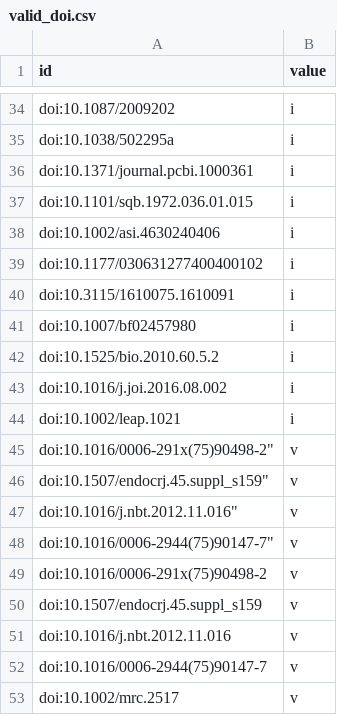
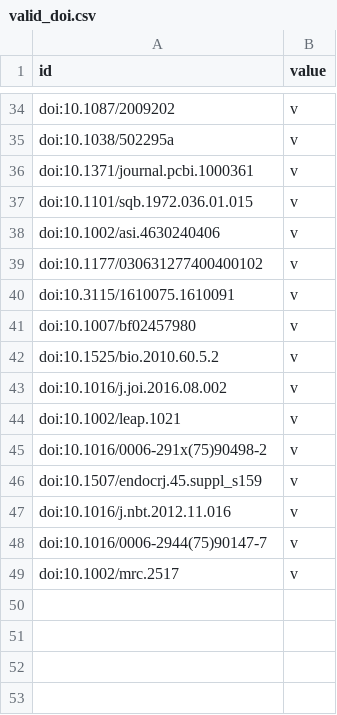
Before and after one commit to ariannamorettj/index, a CSV file: index/test_data/crossref_glob/valid_doi.csv, drawn as a sheet; only a part is shown, gaps mark what is left out; the diff covers the shown part only.

```diff
--- a/index/test_data/crossref_glob/valid_doi.csv
+++ b/index/test_data/crossref_glob/valid_doi.csv
@@ -34,16 +34,12 @@
-"doi:10.1087/2009202","i"
-"doi:10.1038/502295a","i"
-"doi:10.1371/journal.pcbi.1000361","i"
-"doi:10.1101/sqb.1972.036.01.015","i"
-"doi:10.1002/asi.4630240406","i"
-"doi:10.1177/030631277400400102","i"
-"doi:10.3115/1610075.1610091","i"
-"doi:10.1007/bf02457980","i"
-"doi:10.1525/bio.2010.60.5.2","i"
-"doi:10.1016/j.joi.2016.08.002","i"
-"doi:10.1002/leap.1021","i"
-"doi:10.1016/0006-291x(75)90498-2""","v"
-"doi:10.1507/endocrj.45.suppl_s159""","v"
-"doi:10.1016/j.nbt.2012.11.016""","v"
-"doi:10.1016/0006-2944(75)90147-7""","v"
+"doi:10.1087/2009202","v"
+"doi:10.1038/502295a","v"
+"doi:10.1371/journal.pcbi.1000361","v"
+"doi:10.1101/sqb.1972.036.01.015","v"
+"doi:10.1002/asi.4630240406","v"
+"doi:10.1177/030631277400400102","v"
+"doi:10.3115/1610075.1610091","v"
+"doi:10.1007/bf02457980","v"
+"doi:10.1525/bio.2010.60.5.2","v"
+"doi:10.1016/j.joi.2016.08.002","v"
+"doi:10.1002/leap.1021","v"
 "doi:10.1016/0006-291x(75)90498-2","v"
```
Also changed, not shown: 26 edited cells elsewhere in this file, index/test_data/glob_noci/process/output/valid_pmid.csv, 30 other files.
